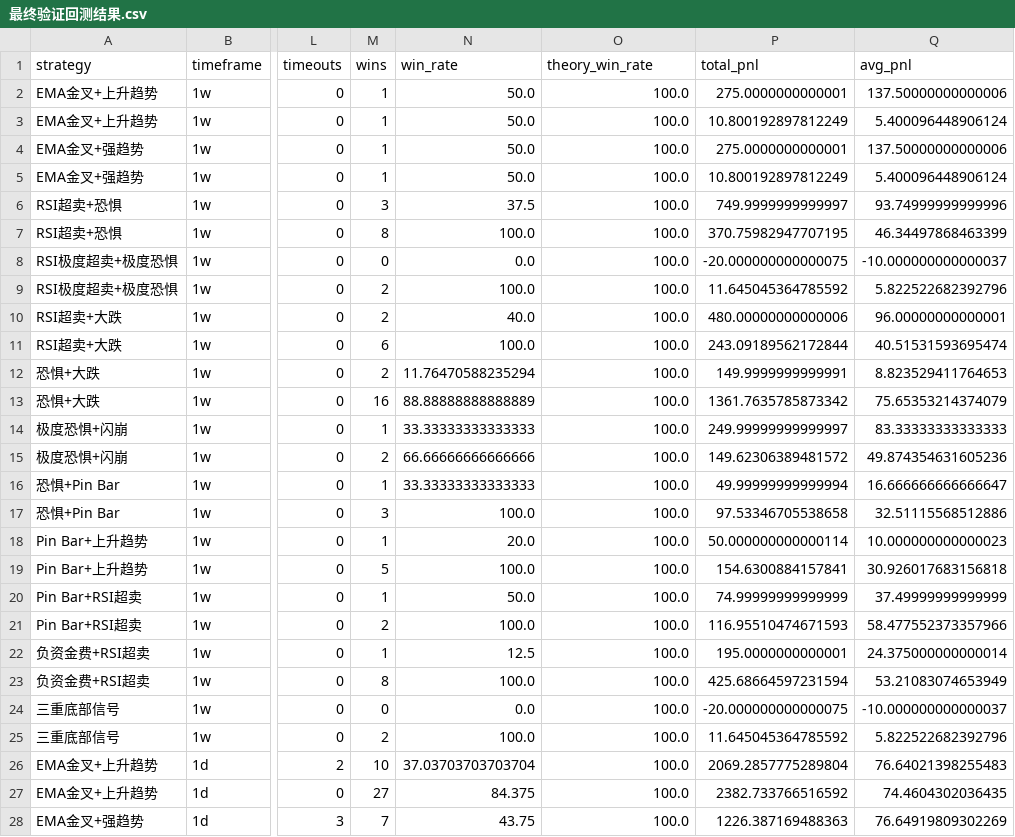
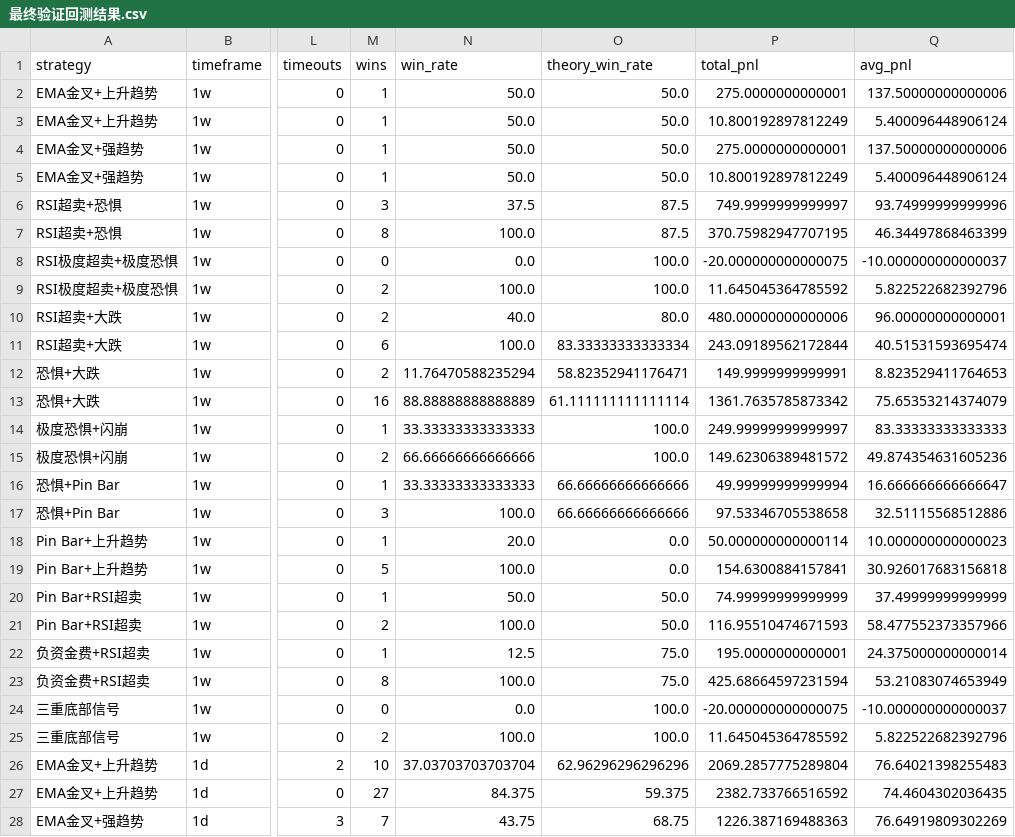
Before and after one commit to xiaogege2022/zk-2048, a CSV file: trading_strategy/reports/最终验证回测结果.csv, drawn as a sheet; only a part is shown, gaps mark what is left out; the diff covers the shown part only; the diff names each change by its address in the sheet, - before the commit and + after, or states it on an @@ line.

```diff
--- a/trading_strategy/reports/最终验证回测结果.csv
+++ b/trading_strategy/reports/最终验证回测结果.csv
-O2:O5 (theory_win_rate): 100.0
+O2:O5 (theory_win_rate): 50.0
-O6:O7 (theory_win_rate): 100.0
+O6:O7 (theory_win_rate): 87.5
-O10 (theory_win_rate): 100.0
+O10 (theory_win_rate): 80.0
-O11 (theory_win_rate): 100.0
+O11 (theory_win_rate): 83.33333333333334
-O12 (theory_win_rate): 100.0
+O12 (theory_win_rate): 58.82352941176471
-O13 (theory_win_rate): 100.0
+O13 (theory_win_rate): 61.111111111111114
-O16:O17 (theory_win_rate): 100.0
+O16:O17 (theory_win_rate): 66.66666666666666
-O18:O19 (theory_win_rate): 100.0
+O18:O19 (theory_win_rate): 0.0
-O20:O21 (theory_win_rate): 100.0
+O20:O21 (theory_win_rate): 50.0
-O22:O23 (theory_win_rate): 100.0
+O22:O23 (theory_win_rate): 75.0
-O26 (theory_win_rate): 100.0
+O26 (theory_win_rate): 62.96296296296296
-O27 (theory_win_rate): 100.0
+O27 (theory_win_rate): 59.375
-O28 (theory_win_rate): 100.0
+O28 (theory_win_rate): 68.75
```
Also changed, not shown: 127 edited cells elsewhere in this file, 2 other files.
